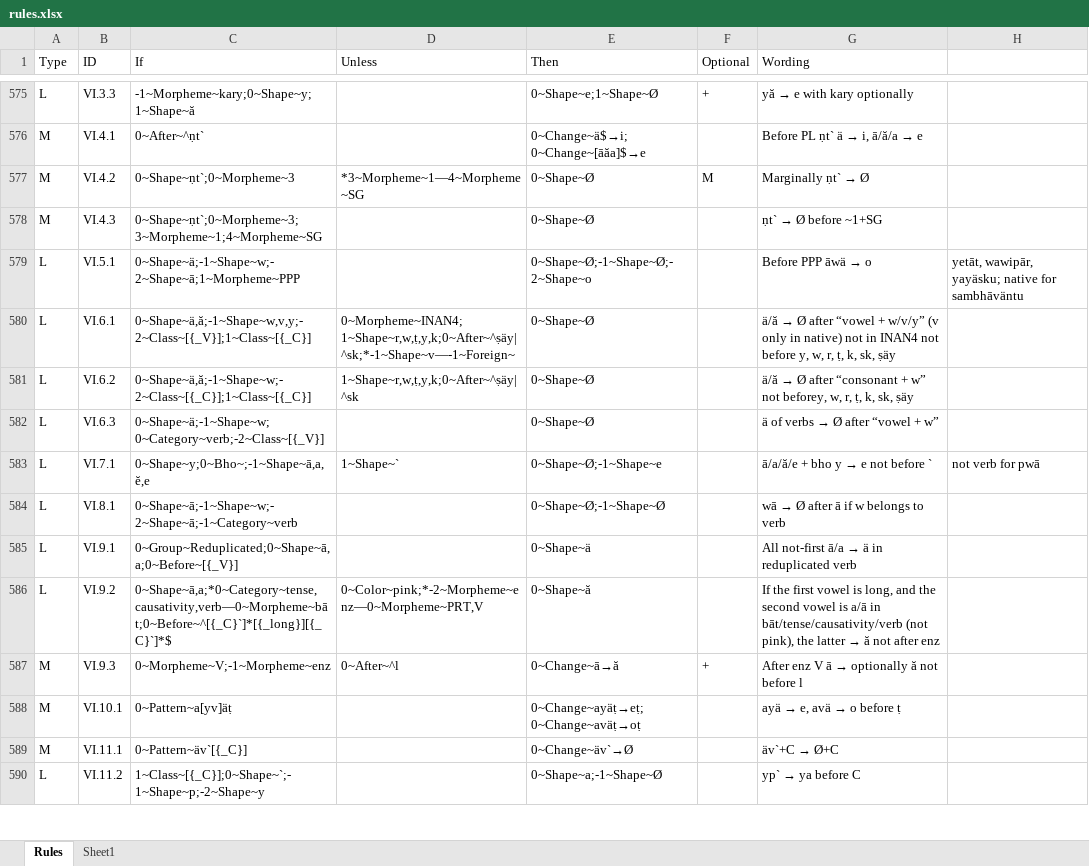
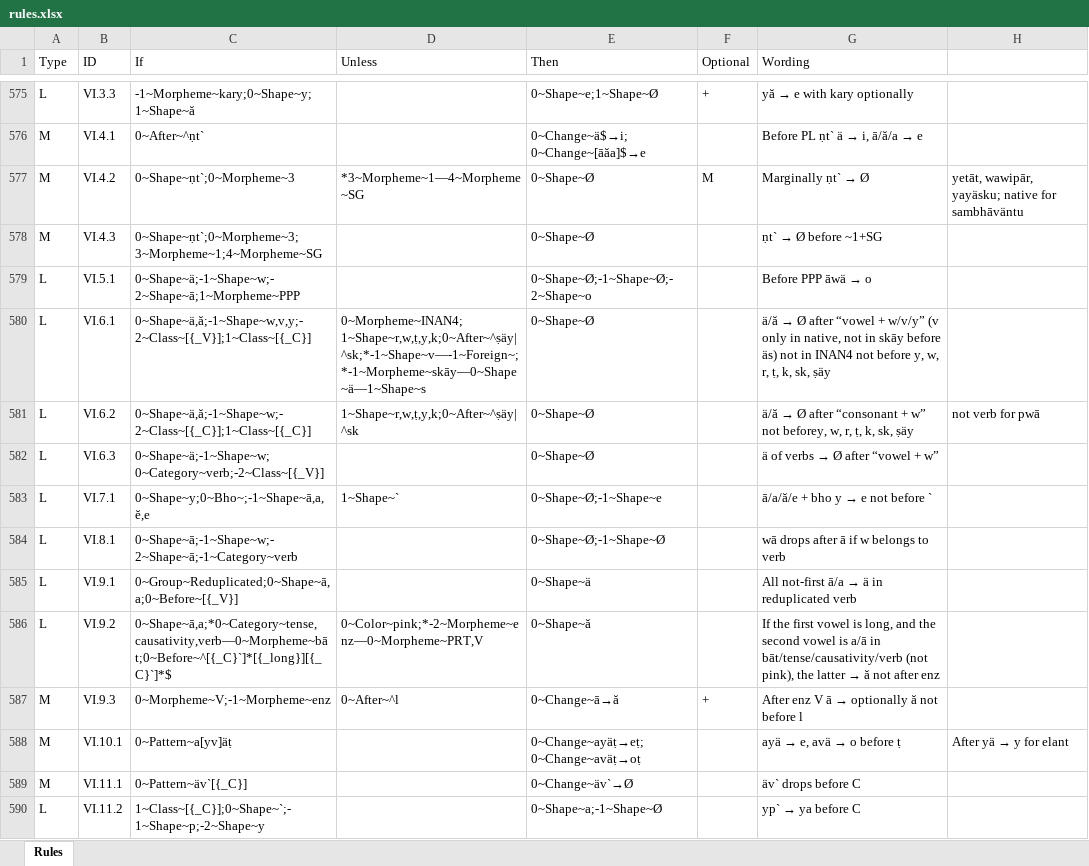
Before and after one commit to tanastasis/Candrakanta, an Excel workbook: data/rules.xlsx, sheet Rules, drawn as a sheet; only a part is shown, gaps mark what is left out; values as stored, in another font and other column widths than the file's, no cell formats; the diff covers the shown part only; the diff names each change by its address in the sheet, - before the commit and + after, or states it on an @@ line.

```diff
--- a/data/rules.xlsx (sheet Rules)
+++ b/data/rules.xlsx (sheet Rules)
-sheet tab: Sheet1
-H577: (empty)
+H577: yetāt, wawipār, yayäsku; native for sambhāväntu
-H579: yetāt, wawipār, yayäsku; native for sambhāväntu
+H579: (empty)
-D580 (Unless): 0~Morpheme~INAN4;1~Shape~r,w,ṭ,y,k;0~After~^ṣäy|^sk;*-1~Shape~v—-1~Foreign~
+D580 (Unless): 0~Morpheme~INAN4;1~Shape~r,w,ṭ,y,k;0~After~^ṣäy|^sk;*-1~Shape~v—-1~Foreign~;*-1~Morpheme~skāy—0~Shape~ä—1~Shape~s
-G580 (Wording): …only in native) not in…
+G580 (Wording): …only in native, not in skāy before äs) not in…
-H581: (empty)
+H581: not verb for pwā
-H583: not verb for pwā
+H583: (empty)
@@ G584 (Wording): wā → Ø after ā if w belongs to verb → wā drops after ā if w belongs to verb @@
@@ H588: (empty) → After yä → y for elant @@
@@ G589 (Wording): äv`+C → Ø+C → äv` drops before C @@
```
Also changed, not shown: 12 added rows, 14 removed rows and 706 edited cells elsewhere in this sheet, cell formats, data/lexemes.xlsx, data/morphemes.xlsx, 30 other files.
